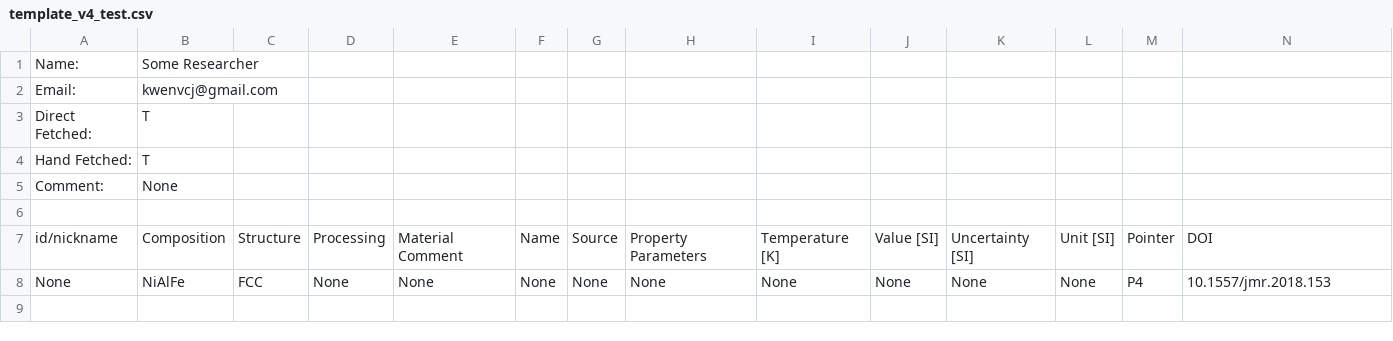
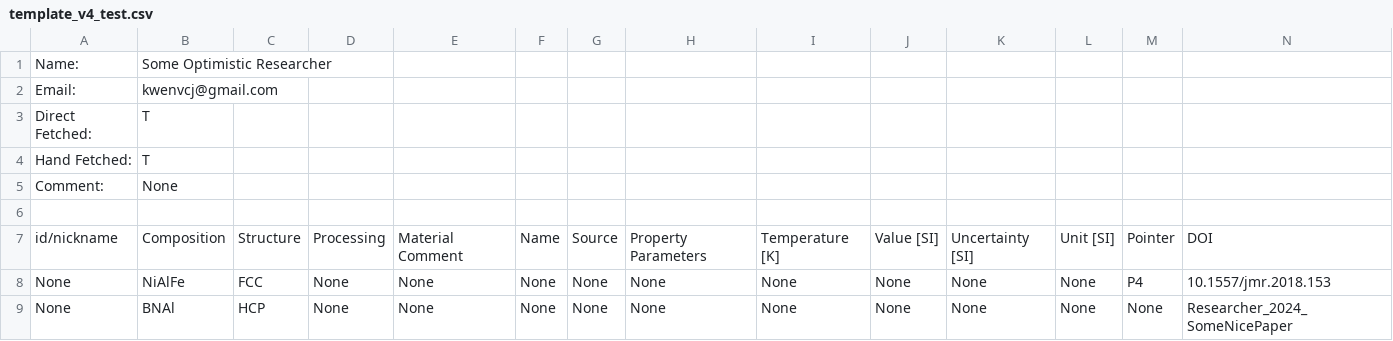
Before and after one commit to PhasesResearchLab/ULTERA-contribute, a CSV file: template_v4_test.csv, drawn as a sheet.

Commit message:
(auto) Data Tracking Action changed `3` lines / data points [Changed DOIs: `metadata`, `Researcher_2024_SomeNicePaper` ]

```diff
--- a/template_v4_test.csv
+++ b/template_v4_test.csv
@@ -1,2 +1,2 @@
-Name:,Some Researcher
+Name:,Some Optimistic Researcher
 Email:,kwenvcj@gmail.com
@@ -8 +8,2 @@ id/nickname,Composition,Structure,Processing,Material Comment,Name,Source,Proper
 None,NiAlFe,FCC,None,None,None,None,None,None,None,None,None,P4,10.1557/jmr.2018.153
+None,BNAl,HCP,None,None,None,None,None,None,None,None,None,None,Researcher_2024_SomeNicePaper
```
